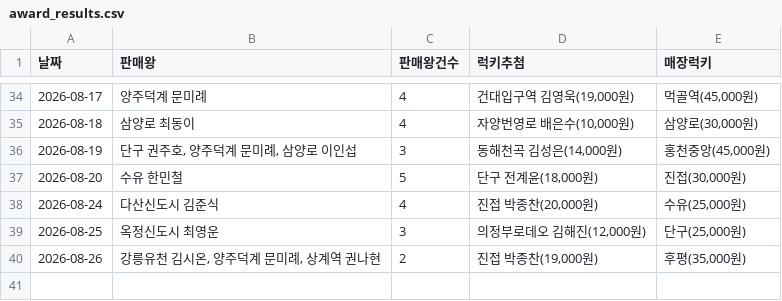
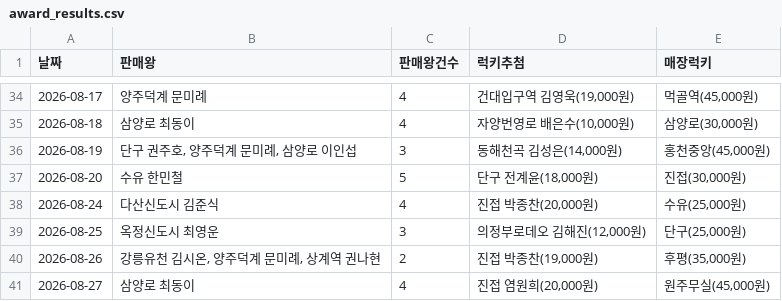
Before and after one commit to khbae0101/GD_opening_bot, a CSV file: data/award_results.csv, drawn as a sheet; only a part is shown, gaps mark what is left out; the diff names each change by its address in the sheet, - before the commit and + after, or states it on an @@ line.

```diff
--- a/data/award_results.csv
+++ b/data/award_results.csv
+row 41: 2026-08-27 | 삼양로 최동이 | 4 | 진접 염원희(20,000원) | 원주무실(45,000원)
```
Also changed, not shown: data/daily_sales.csv.
